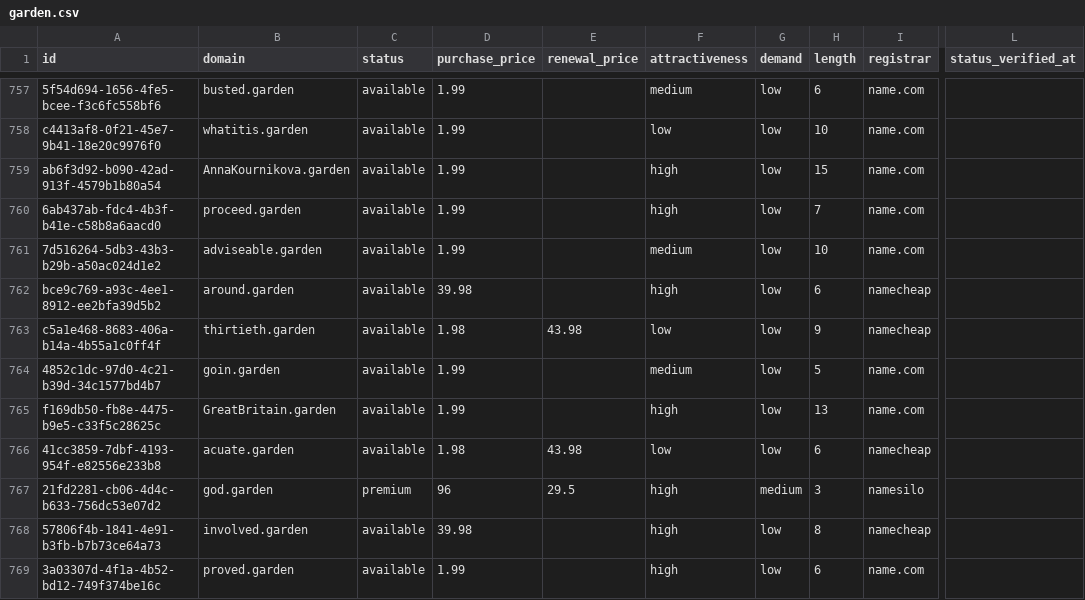
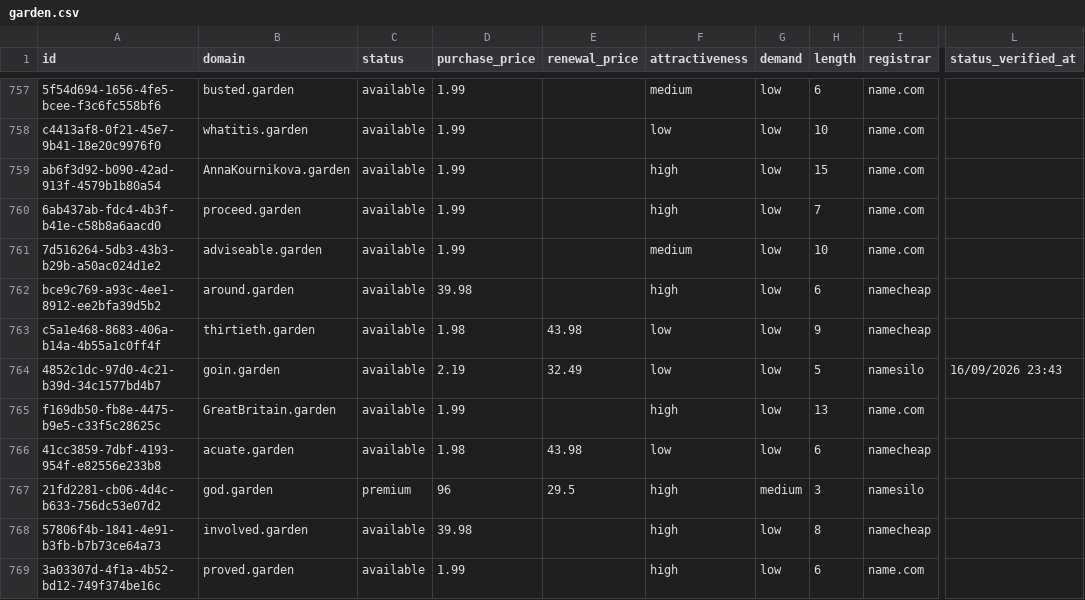
Before and after one commit to UniqueDomains/garden-oneword-domains, a CSV file: garden.csv, drawn as a sheet; only a part is shown, gaps mark what is left out; the diff names each change by its address in the sheet, - before the commit and + after, or states it on an @@ line.

Commit message:
Domains update

```diff
--- a/garden.csv
+++ b/garden.csv
-D764 (purchase_price): 1.99
+D764 (purchase_price): 2.19
-E764 (renewal_price): (empty)
+E764 (renewal_price): 32.49
-F764 (attractiveness): medium
+F764 (attractiveness): low
-I764 (registrar): name.com
+I764 (registrar): namesilo
-L764 (status_verified_at): (empty)
+L764 (status_verified_at): 16/09/2026 23:43
```
Also changed, not shown: 4 other files.
